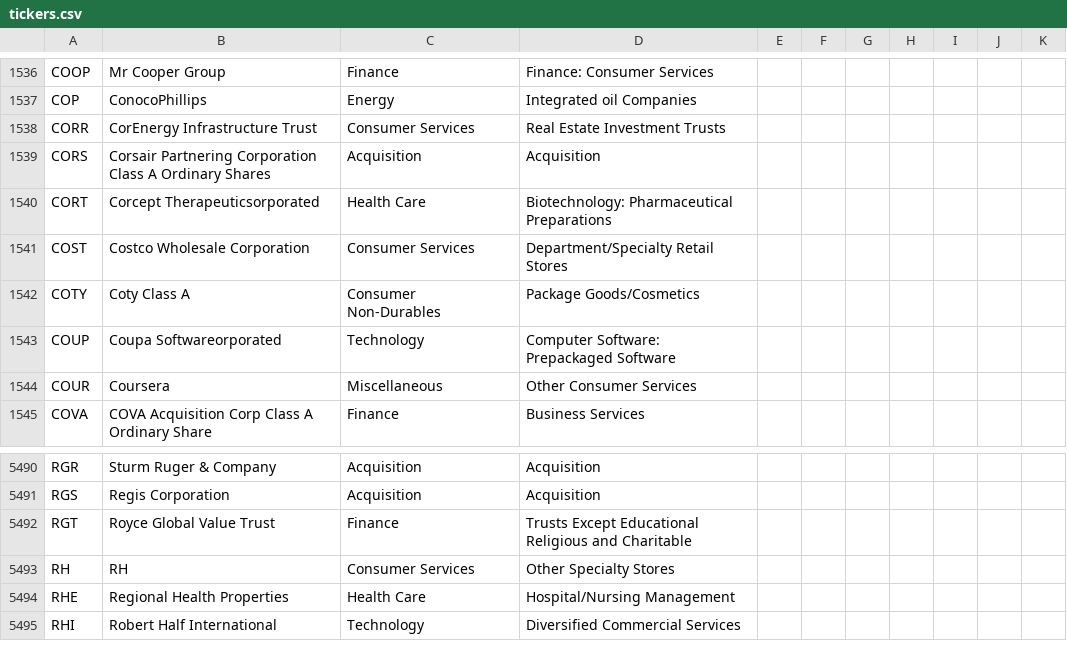
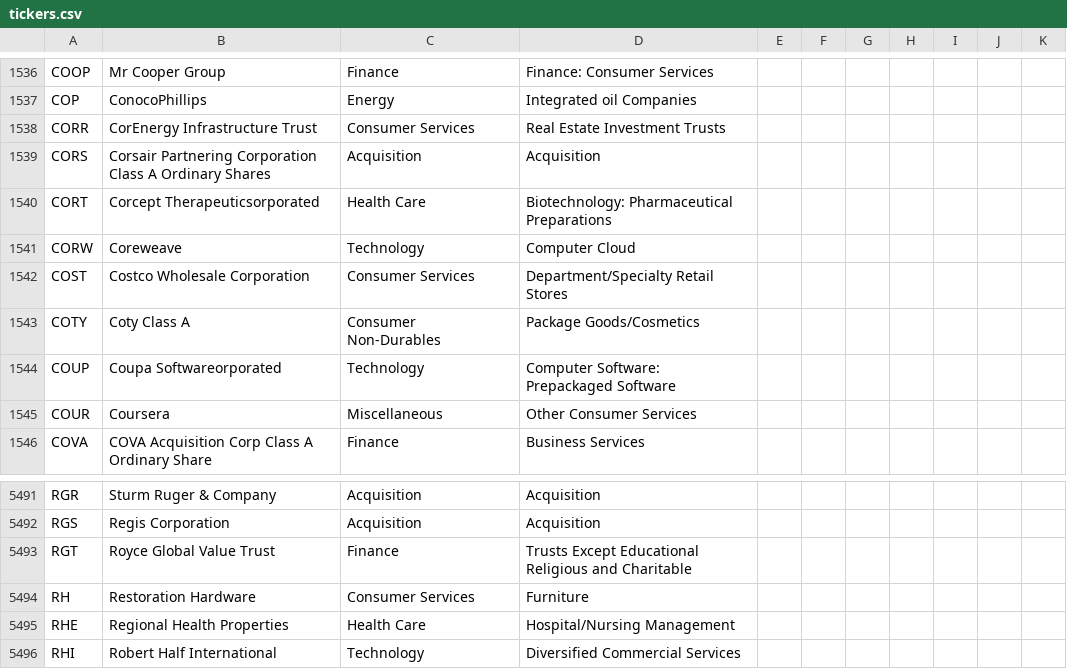
Before and after one commit to jaisingj/resim, a CSV file: tickers.csv, drawn as a sheet; only a part is shown, gaps mark what is left out.

Commit message:
Update tickers.csv

```diff
--- a/tickers.csv
+++ b/tickers.csv
@@ -1540,2 +1540,3 @@ CORS,Corsair Partnering Corporation Class A Ordinary Shares, Acquisition, Acquis
 CORT,Corcept Therapeuticsorporated,Health Care,Biotechnology: Pharmaceutical Preparations,,,,,,,
+CORW,Coreweave,Technology,Computer Cloud,,,,,,,
 COST,Costco Wholesale Corporation,Consumer Services,Department/Specialty Retail Stores,,,,,,,
@@ -5492,3 +5493,3 @@ RGS,Regis Corporation, Acquisition, Acquisition,,,,,,,
 RGT,Royce Global Value Trust,Finance,Trusts Except Educational Religious and Charitable,,,,,,,
-RH,RH,Consumer Services,Other Specialty Stores,,,,,,,
+RH,Restoration Hardware,Consumer Services,Furniture,,,,,,,
 RHE,Regional Health Properties,Health Care,Hospital/Nursing Management,,,,,,,
```
